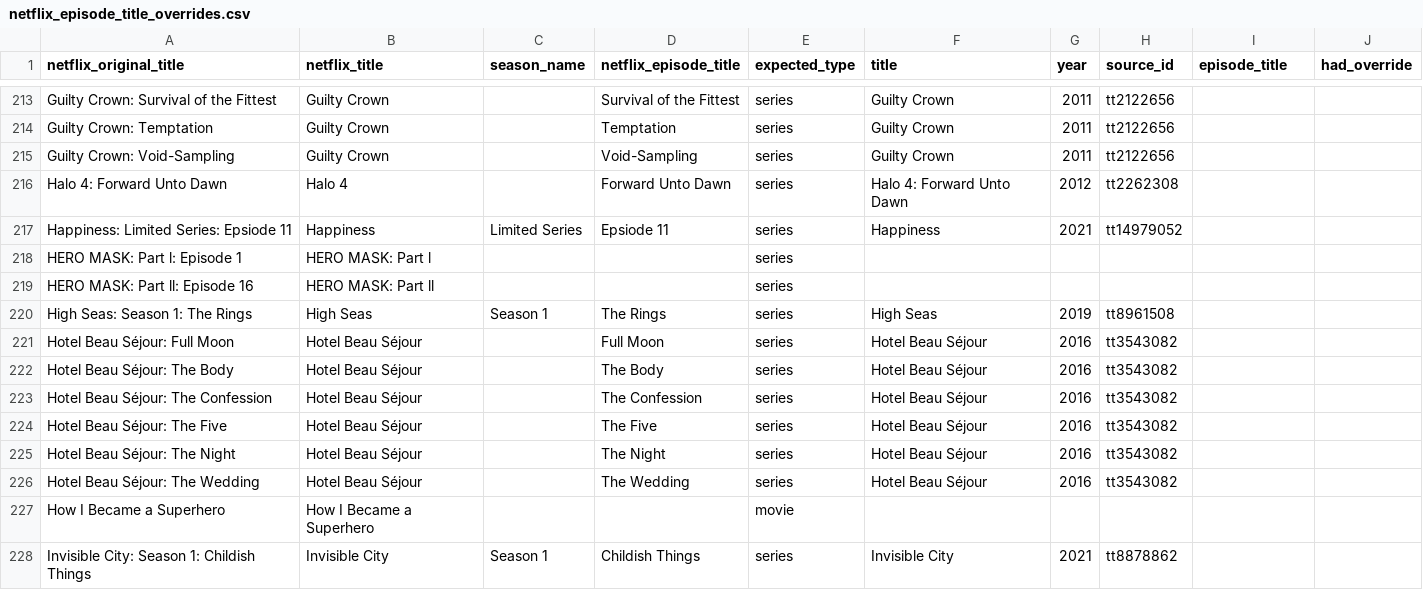
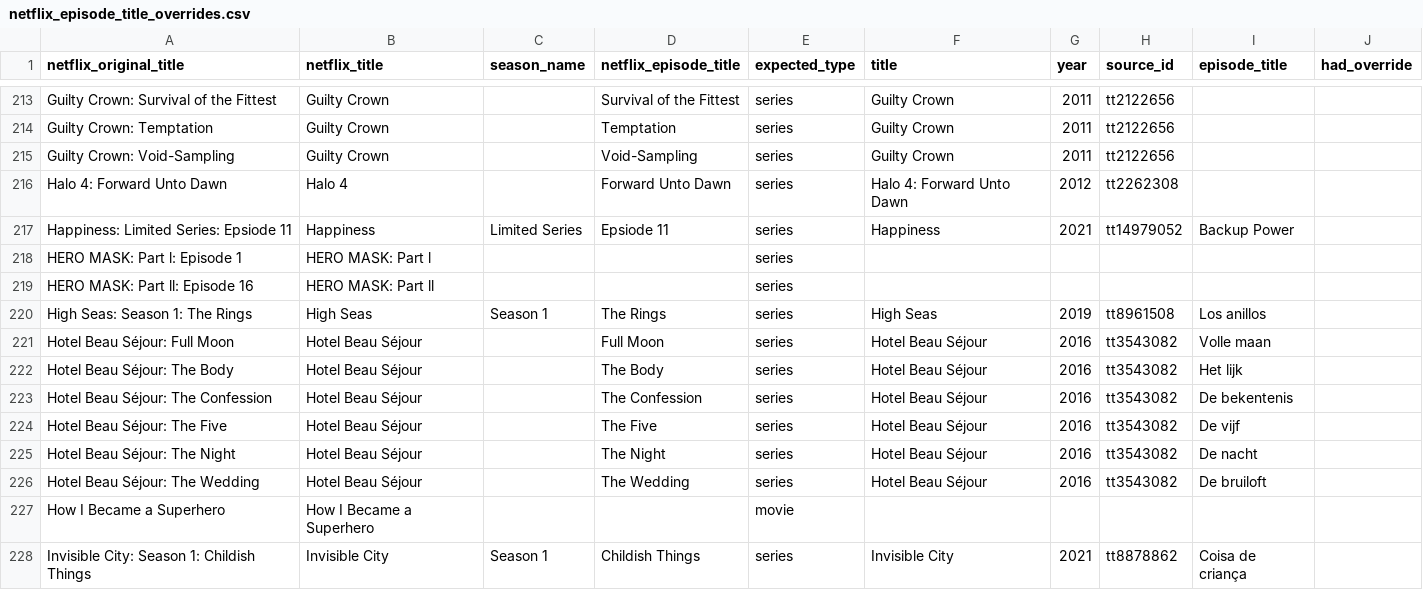
Before and after one commit to kiforsbe/misc_scripts, a CSV file: netflix_episode_title_overrides.csv, drawn as a sheet; only a part is shown, gaps mark what is left out; the diff covers the shown part only.

Commit message:
Update Netflix episode title overrides: add translations for several titles and remove duplicates

```diff
--- a/netflix_episode_title_overrides.csv
+++ b/netflix_episode_title_overrides.csv
@@ -216,13 +216,13 @@ Guilty Crown: Void-Sampling,Guilty Crown,,Void-Sampling,series,Guilty Crown,2011
 Halo 4: Forward Unto Dawn,Halo 4,,Forward Unto Dawn,series,Halo 4: Forward Unto Dawn,2012,tt2262308,,
-Happiness: Limited Series: Epsiode 11,Happiness,Limited Series,Epsiode 11,series,Happiness,2021,tt14979052,,
+Happiness: Limited Series: Epsiode 11,Happiness,Limited Series,Epsiode 11,series,Happiness,2021,tt14979052,Backup Power,
 HERO MASK: Part l: Episode 1,HERO MASK: Part l,,,series,,,,,
 HERO MASK: Part ll: Episode 16,HERO MASK: Part ll,,,series,,,,,
-High Seas: Season 1: The Rings,High Seas,Season 1,The Rings,series,High Seas,2019,tt8961508,,
-Hotel Beau Séjour: Full Moon,Hotel Beau Séjour,,Full Moon,series,Hotel Beau Séjour,2016,tt3543082,,
-Hotel Beau Séjour: The Body,Hotel Beau Séjour,,The Body,series,Hotel Beau Séjour,2016,tt3543082,,
-Hotel Beau Séjour: The Confession,Hotel Beau Séjour,,The Confession,series,Hotel Beau Séjour,2016,tt3543082,,
-Hotel Beau Séjour: The Five,Hotel Beau Séjour,,The Five,series,Hotel Beau Séjour,2016,tt3543082,,
-Hotel Beau Séjour: The Night,Hotel Beau Séjour,,The Night,series,Hotel Beau Séjour,2016,tt3543082,,
-Hotel Beau Séjour: The Wedding,Hotel Beau Séjour,,The Wedding,series,Hotel Beau Séjour,2016,tt3543082,,
+High Seas: Season 1: The Rings,High Seas,Season 1,The Rings,series,High Seas,2019,tt8961508,Los anillos,
+Hotel Beau Séjour: Full Moon,Hotel Beau Séjour,,Full Moon,series,Hotel Beau Séjour,2016,tt3543082,Volle maan,
+Hotel Beau Séjour: The Body,Hotel Beau Séjour,,The Body,series,Hotel Beau Séjour,2016,tt3543082,Het lijk,
+Hotel Beau Séjour: The Confession,Hotel Beau Séjour,,The Confession,series,Hotel Beau Séjour,2016,tt3543082,De bekentenis,
+Hotel Beau Séjour: The Five,Hotel Beau Séjour,,The Five,series,Hotel Beau Séjour,2016,tt3543082,De vijf,
+Hotel Beau Séjour: The Night,Hotel Beau Séjour,,The Night,series,Hotel Beau Séjour,2016,tt3543082,De nacht,
+Hotel Beau Séjour: The Wedding,Hotel Beau Séjour,,The Wedding,series,Hotel Beau Séjour,2016,tt3543082,De bruiloft,
 How I Became a Superhero,How I Became a Superhero,,,movie,,,,,
-Invisible City: Season 1: Childish Things,Invisible City,Season 1,Childish Things,series,Invisible City,2021,tt8878862,,
+Invisible City: Season 1: Childish Things,Invisible City,Season 1,Childish Things,series,Invisible City,2021,tt8878862,Coisa de criança,
```
Also changed, not shown: 39 edited cells elsewhere in this file.
